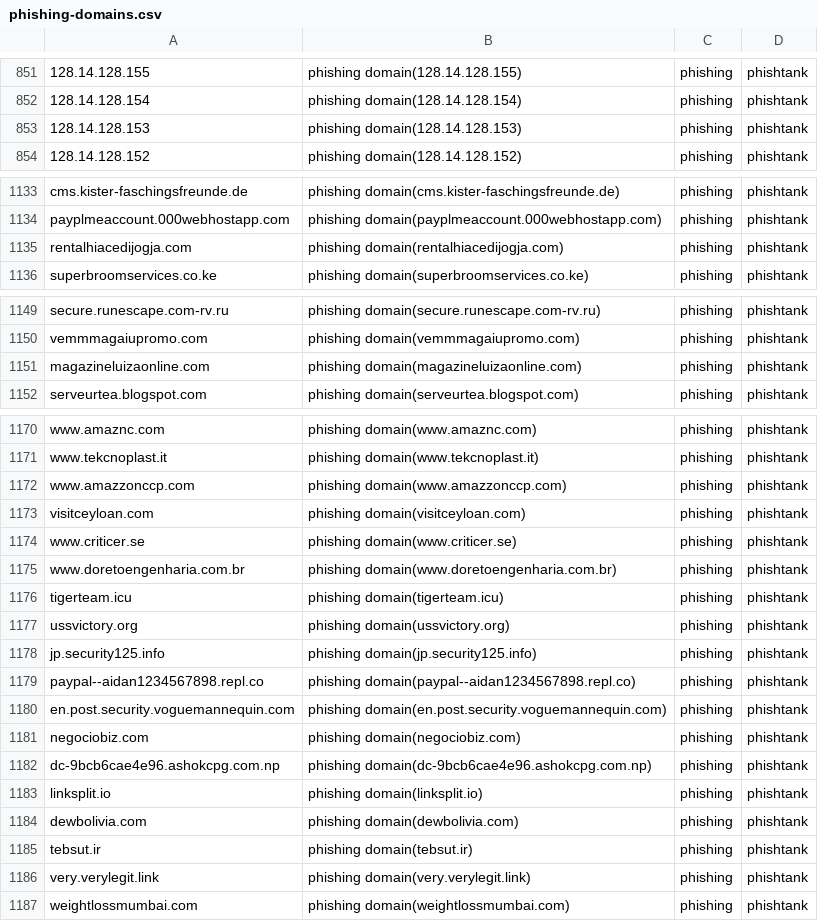
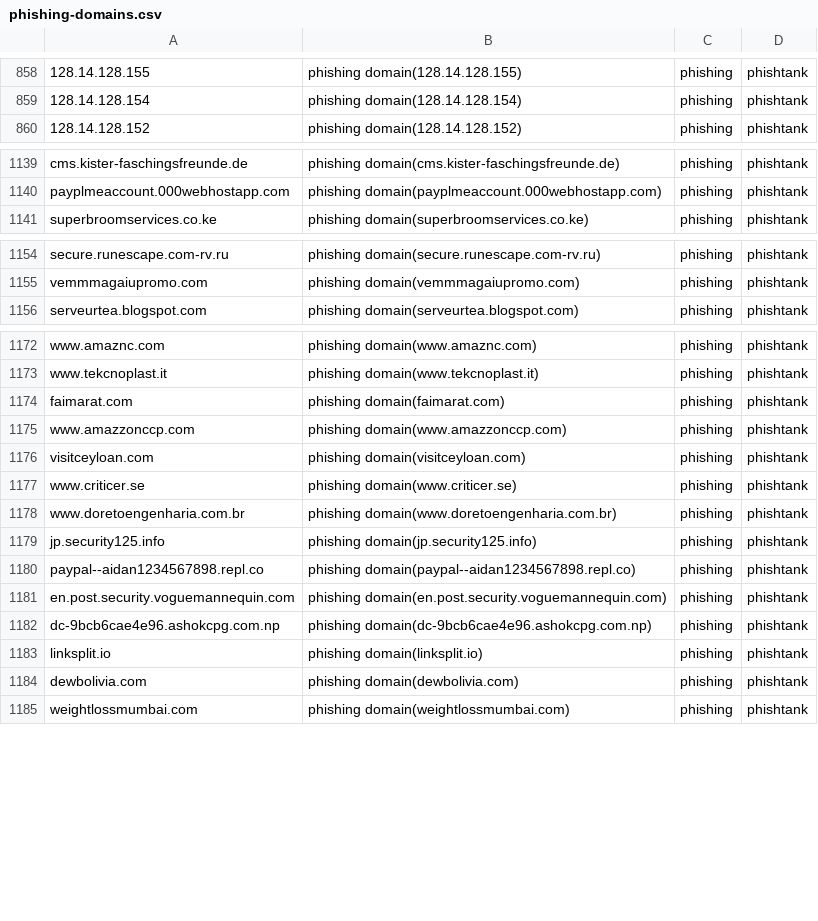
Before and after one commit to sinjukukawataro/20180511, a CSV file: phishing-domains.csv, drawn as a sheet; only a part is shown, gaps mark what is left out; removed rows and columns are numbered as before the commit, all else as after; the diff covers the shown part only; the diff names each change by its address in the sheet, - before the commit and + after, or states it on an @@ line.

```diff
--- a/phishing-domains.csv
+++ b/phishing-domains.csv
-row 853: 128.14.128.153 | phishing domain(128.14.128.153) | phishing | phishtank
-row 1135: rentalhiacedijogja.com | phishing domain(rentalhiacedijogja.com) | phishing | phishtank
-row 1151: magazineluizaonline.com | phishing domain(magazineluizaonline.com) | phishing | phishtank
+row 1174: faimarat.com | phishing domain(faimarat.com) | phishing | phishtank
-row 1176: tigerteam.icu | phishing domain(tigerteam.icu) | phishing | phishtank
@@ row 1177 moved to row 1260: ussvictory.org @@
-row 1181: negociobiz.com | phishing domain(negociobiz.com) | phishing | phishtank
-row 1185: tebsut.ir | phishing domain(tebsut.ir) | phishing | phishtank
-row 1186: very.verylegit.link | phishing domain(very.verylegit.link) | phishing | phishtank
```
Also changed, not shown: 9 added rows, 6 removed rows, 8 moved rows and 2 edited cells elsewhere in this file.
